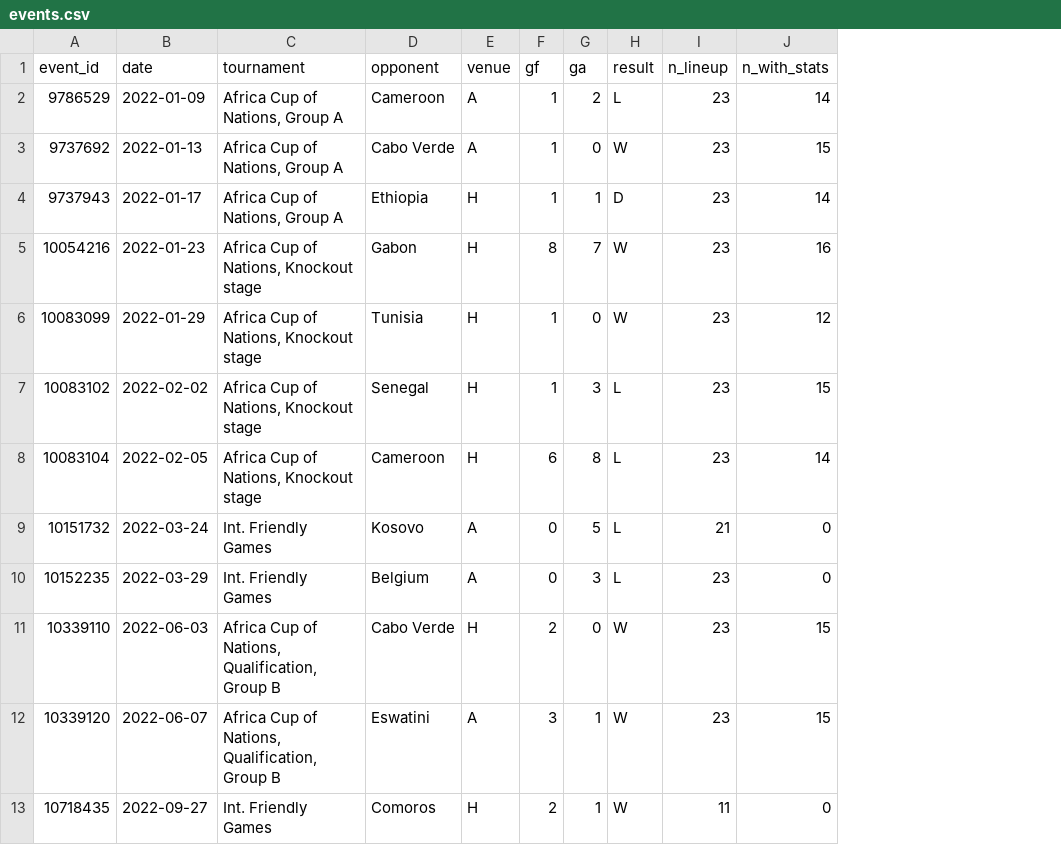
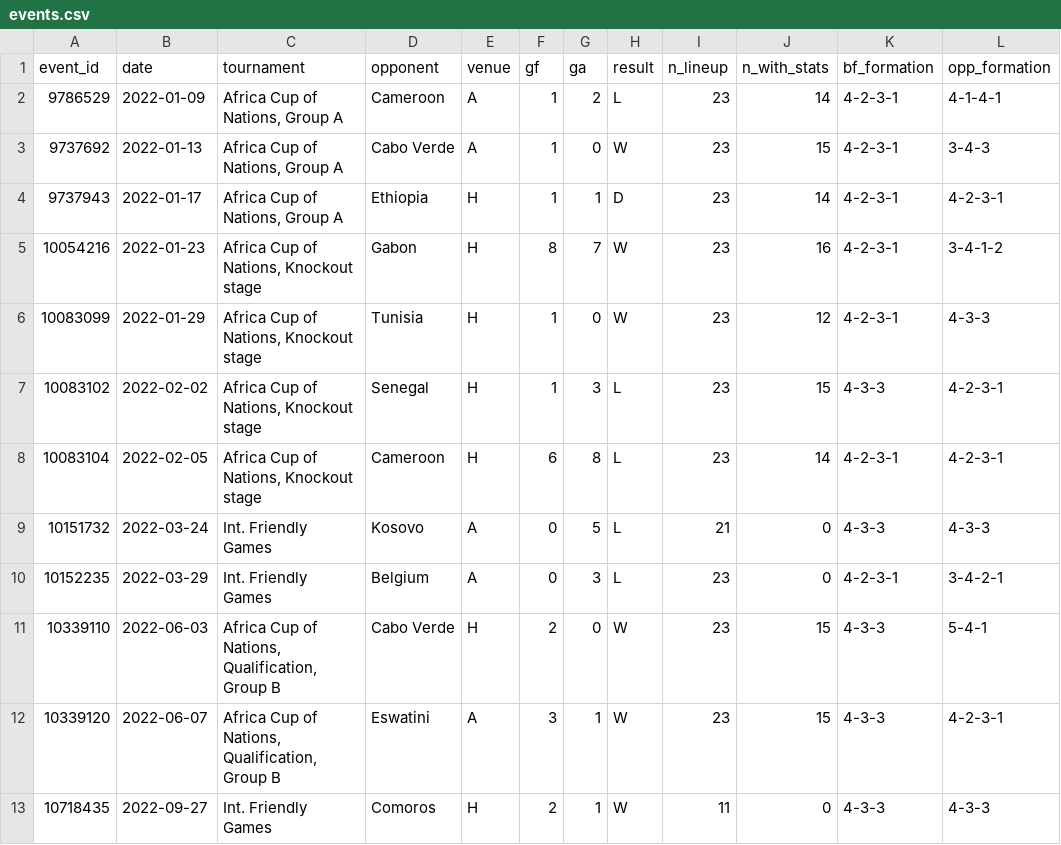
Before and after one commit to rolandsanou/etalons-analytics, a CSV file: data/staging/events.csv, drawn as a sheet; only a part is shown; the diff names each change by its address in the sheet, - before the commit and + after, or states it on an @@ line.

```diff
--- a/data/staging/events.csv
+++ b/data/staging/events.csv
+column K (bf_formation), rows 2-13: 4-2-3-1 | 4-2-3-1 | 4-2-3-1 | 4-2-3-1 | 4-2-3-1 | 4-3-3 | 4-2-3-1 | 4-3-3 | 4-2-3-1 | 4-3-3 | 4-3-3 | 4-3-3
+column L (opp_formation), rows 2-13: 4-1-4-1 | 3-4-3 | 4-2-3-1 | 3-4-1-2 | 4-3-3 | 4-2-3-1 | 4-2-3-1 | 4-3-3 | 3-4-2-1 | 5-4-1 | 4-2-3-1 | 4-3-3
```
Also changed, not shown: data/staging/elo_timeline.csv, 13 other files.
